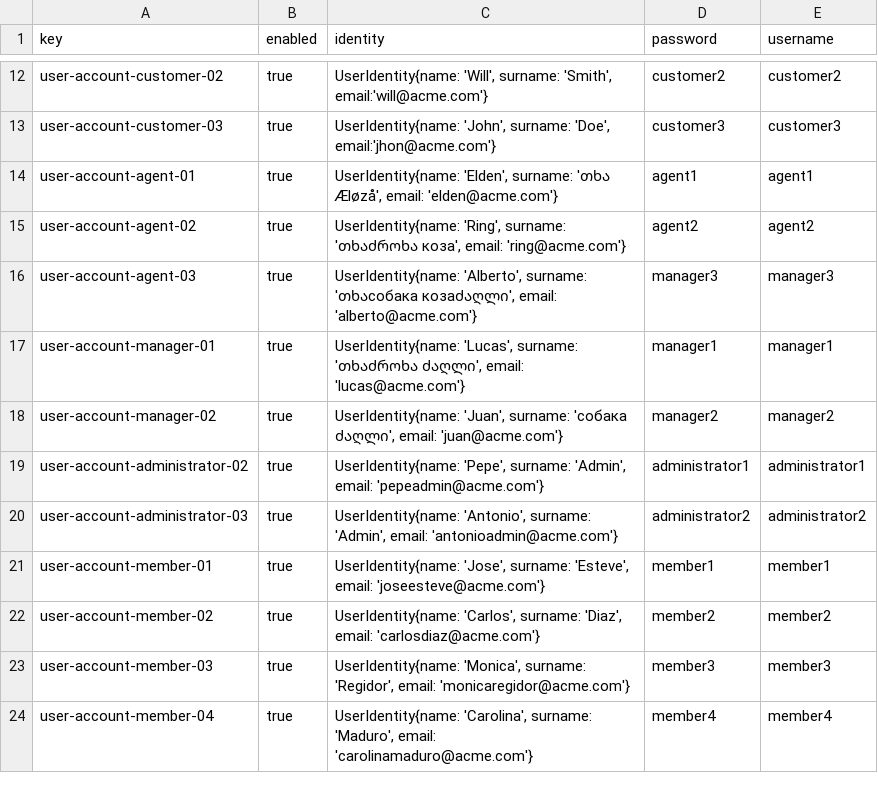
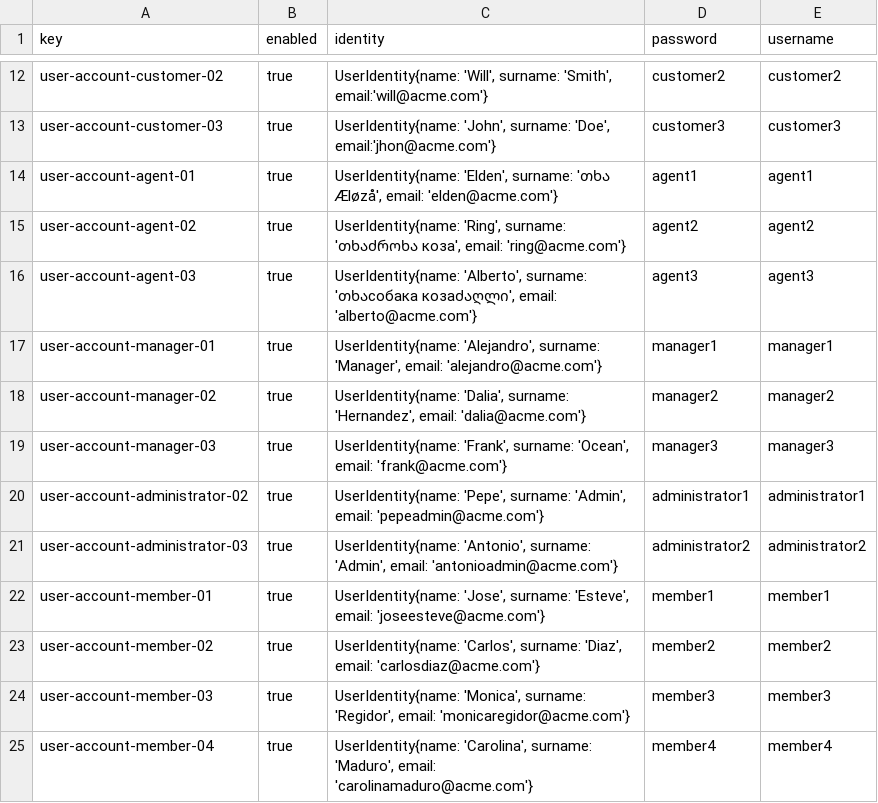
Before and after one commit to miggonort1/Acme-ANS-D03, a CSV file: src/main/resources/WEB-INF/data/sample/user-account.csv, drawn as a sheet; only a part is shown, gaps mark what is left out.

```diff
--- a/src/main/resources/WEB-INF/data/sample/user-account.csv
+++ b/src/main/resources/WEB-INF/data/sample/user-account.csv
@@ -15,5 +15,6 @@ user-account-agent-01,true,"UserIdentity{name: 'Elden', surname: 'თხა Æl
 user-account-agent-02,true,"UserIdentity{name: 'Ring', surname: 'თხაძროხა коза', email: 'ring@acme.com'}",agent2,agent2
-user-account-agent-03,true,"UserIdentity{name: 'Alberto', surname: 'თხაсобака козаძაღლი', email: 'alberto@acme.com'}",manager3,manager3
-user-account-manager-01,true,"UserIdentity{name: 'Lucas', surname: 'თხაძროხა ძაღლი', email: 'lucas@acme.com'}",manager1,manager1
-user-account-manager-02,true,"UserIdentity{name: 'Juan', surname: 'собака ძაღლი', email: 'juan@acme.com'}",manager2,manager2
+user-account-agent-03,true,"UserIdentity{name: 'Alberto', surname: 'თხაсобака козаძაღლი', email: 'alberto@acme.com'}",agent3,agent3
+user-account-manager-01,true,"UserIdentity{name: 'Alejandro', surname: 'Manager', email: 'alejandro@acme.com'}",manager1,manager1
+user-account-manager-02,true,"UserIdentity{name: 'Dalia', surname: 'Hernandez', email: 'dalia@acme.com'}",manager2,manager2
+user-account-manager-03,true,"UserIdentity{name: 'Frank', surname: 'Ocean', email: 'frank@acme.com'}",manager3,manager3
 user-account-administrator-02,true,"UserIdentity{name: 'Pepe', surname: 'Admin', email: 'pepeadmin@acme.com'}",administrator1,administrator1
```
Also changed, not shown: src/main/resources/WEB-INF/data/sample/manager.csv, 4 other files.
